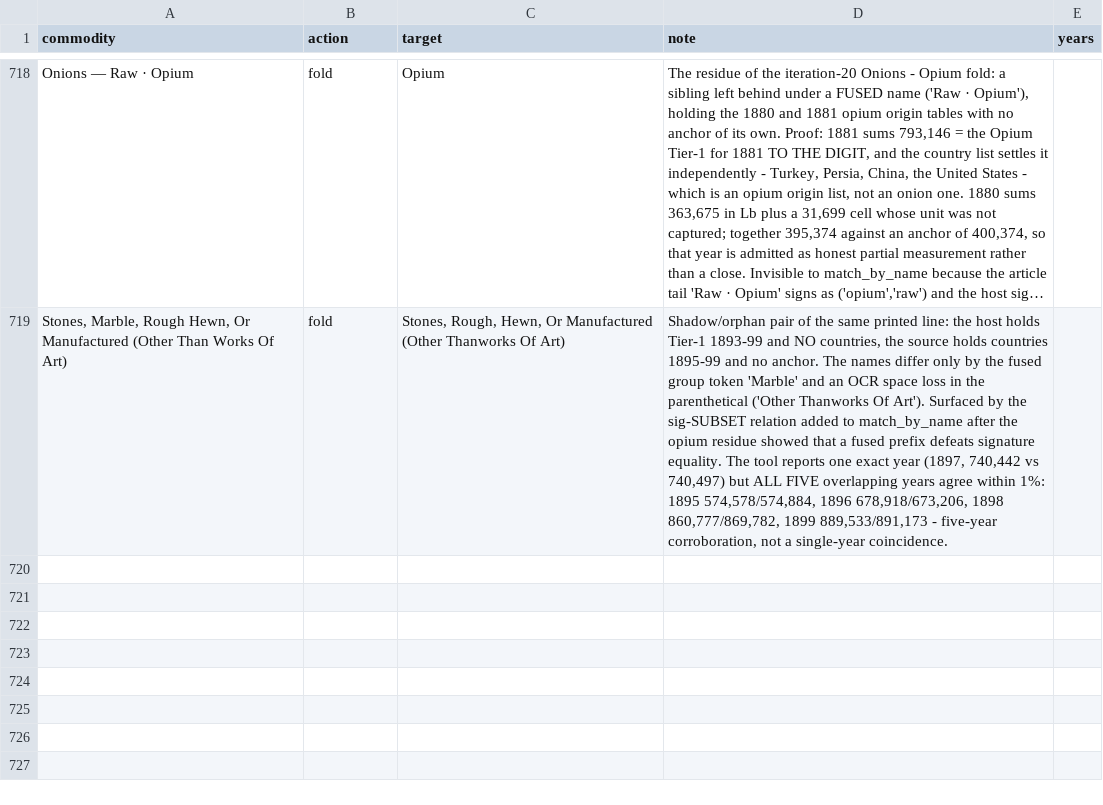
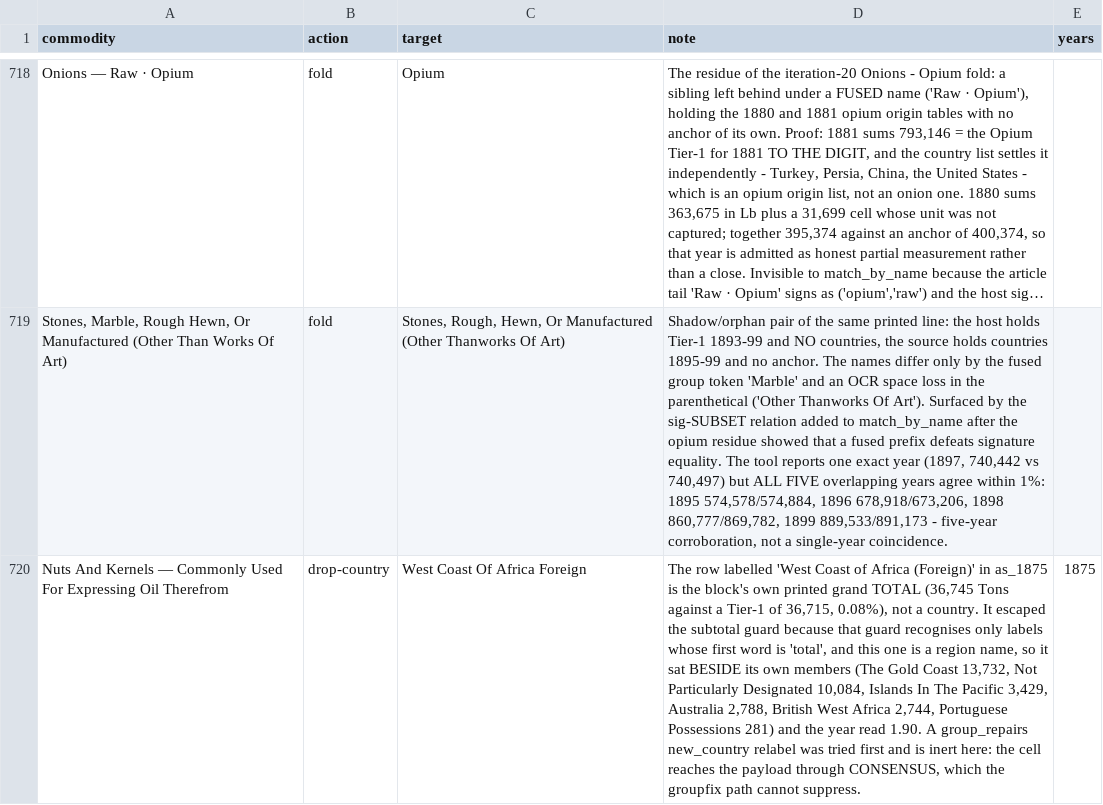
Before and after one commit to jburnford/uk-trade-db, a CSV file: reference/commodity_curation.csv, drawn as a sheet; only a part is shown, gaps mark what is left out; long unchanged cells end in …; the diff names each change by its address in the sheet, - before the commit and + after, or states it on an @@ line.

```diff
--- a/reference/commodity_curation.csv
+++ b/reference/commodity_curation.csv
+row 720: Nuts And Kernels — Commonly Used For Expressing Oil Therefrom | drop-country | West Coast Of Africa Foreign | The row labelled 'West Coast of Africa (Foreign)' in as_1875 is the block's own printed grand TOTAL (36,745 Tons against a Tier-1 of 36,715, 0.08%), not a country. It escaped the subtotal guard because that guard recognises only labels whose first word is 'total', and this one is a region name, so it sat BESIDE its own members (The Gold Coast 13,732, Not Particularly Designated 10,084, Islands In The Pacific 3,429, Australia 2,788, British West Africa 2,744, Portuguese Possessions 281) and the year read 1.90. A group_repairs new_country relabel was tried first and is inert here: the cell reaches the payload through CONSENSUS, which the groupfix path cannot suppress. | 1875
```
Also changed, not shown: 2 other files.
